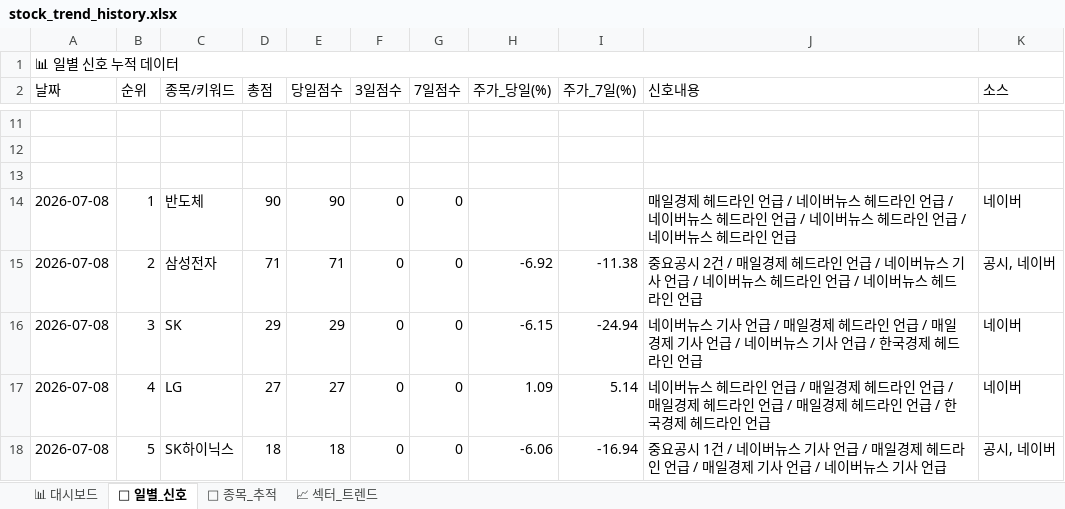
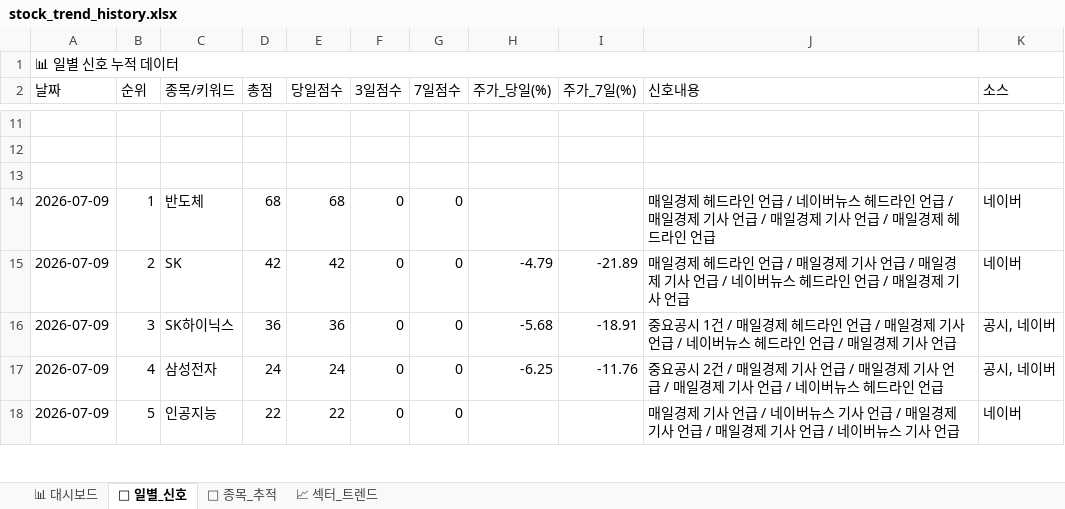
Before and after one commit to makitjung/stock-platform, an Excel workbook: trend/stock_trend_history.xlsx, sheet 📅 일별_신호, drawn as a sheet; only a part is shown, gaps mark what is left out; values as stored, in another font and other column widths than the file's, no cell formats; the diff covers the shown part only; the diff names each change by its address in the sheet, - before the commit and + after, or states it on an @@ line.

```diff
--- a/trend/stock_trend_history.xlsx (sheet 📅 일별_신호)
+++ b/trend/stock_trend_history.xlsx (sheet 📅 일별_신호)
-A14:A18 (날짜): 2026-07-08
+A14:A18 (날짜): 2026-07-09
-D14 (총점): 90
+D14 (총점): 68
-E14 (당일점수): 90
+E14 (당일점수): 68
-J14 (신호내용): …언급 / 네이버뉴스 헤드라인 언급 / 네이버뉴스 헤드라인 언급 / 네이버뉴스 헤드라…
+J14 (신호내용): …언급 / 매일경제 기사 언급 / 매일경제 기사 언급 / 매일경제 헤드라…
-C15 (종목/키워드): 삼성전자
+C15 (종목/키워드): SK
-D15 (총점): 71
+D15 (총점): 42
-E15 (당일점수): 71
+E15 (당일점수): 42
-H15 (주가_당일(%)): -6.92
+H15 (주가_당일(%)): -4.79
-I15 (주가_7일(%)): -11.38
+I15 (주가_7일(%)): -21.89
-J15 (신호내용): 중요공시 2건 / 매일경제 헤드라인 언급 / 네이버뉴스 기사 언급 / 네이버뉴스 헤드라인 언급 / 네이버뉴스 헤드라인 언급
+J15 (신호내용): 매일경제 헤드라인 언급 / 매일경제 기사 언급 / 매일경제 기사 언급 / 네이버뉴스 헤드라인 언급 / 매일경제 기사 언급
-K15 (소스): 공시, 네이버
+K15 (소스): 네이버
-C16 (종목/키워드): SK
+C16 (종목/키워드): SK하이닉스
-D16 (총점): 29
+D16 (총점): 36
-E16 (당일점수): 29
+E16 (당일점수): 36
-H16 (주가_당일(%)): -6.15
+H16 (주가_당일(%)): -5.68
-I16 (주가_7일(%)): -24.94
+I16 (주가_7일(%)): -18.91
-J16 (신호내용): 네이버뉴스 기사 언급 / 매일경제 헤드라인 언급 / 매일경제 기사 언급 / 네이버뉴스 기사 언급 / 한국경제 헤드라인 언급
+J16 (신호내용): 중요공시 1건 / 매일경제 헤드라인 언급 / 매일경제 기사 언급 / 네이버뉴스 헤드라인 언급 / 매일경제 기사 언급
-K16:K17 (소스): 네이버
+K16:K17 (소스): 공시, 네이버
-C17 (종목/키워드): LG
+C17 (종목/키워드): 삼성전자
-D17 (총점): 27
+D17 (총점): 24
-E17 (당일점수): 27
+E17 (당일점수): 24
-H17 (주가_당일(%)): 1.09
+H17 (주가_당일(%)): -6.25
-I17 (주가_7일(%)): 5.14
+I17 (주가_7일(%)): -11.76
-J17 (신호내용): 네이버뉴스 헤드라인 언급 / 매일경제 헤드라인 언급 / 매일경제 헤드라인 언급 / 매일경제 헤드라인 언급 / 한국경제 헤드라…
+J17 (신호내용): 중요공시 2건 / 매일경제 기사 언급 / 매일경제 기사 언급 / 매일경제 기사 언급 / 네이버뉴스 헤드라…
-C18 (종목/키워드): SK하이닉스
+C18 (종목/키워드): 인공지능
-D18 (총점): 18
+D18 (총점): 22
-E18 (당일점수): 18
+E18 (당일점수): 22
-H18 (주가_당일(%)): -6.06
+H18 (주가_당일(%)): (empty)
-I18 (주가_7일(%)): -16.94
+I18 (주가_7일(%)): (empty)
-J18 (신호내용): 중요공시 1건 / 네이버뉴스 기사 언급 / 매일경제 헤드라인 언급…
+J18 (신호내용): 매일경제 기사 언급 / 네이버뉴스 기사 언급 / 매일경제 기사 언급…
-K18 (소스): 공시, 네이버
+K18 (소스): 네이버
```
Also changed, not shown: 307 edited cells elsewhere in this sheet, sheet 🎯 종목_추적, sheet 📈 섹터_트렌드, sheet 📊 대시보드, cell formats, 13 other files.
